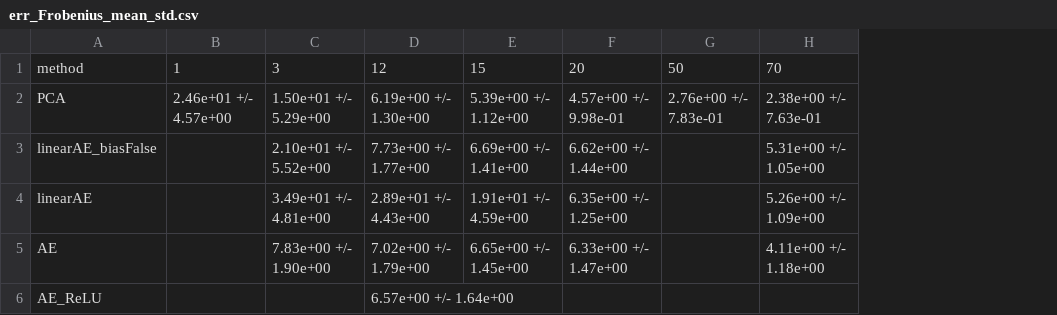
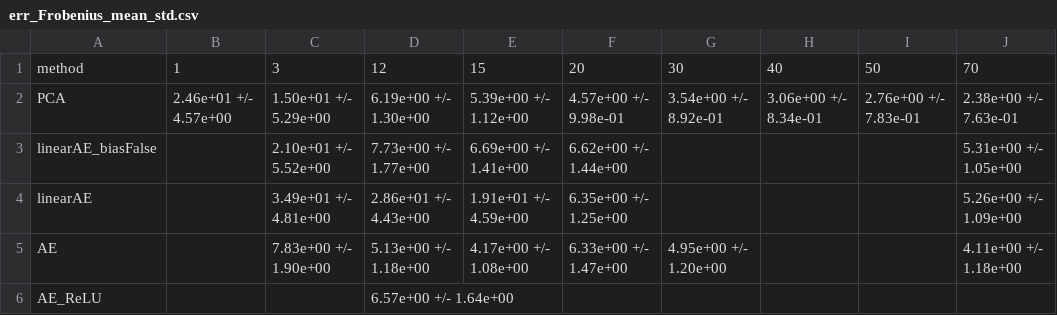
Before and after one commit to rcrupiISP/SyntheticCorrelationVAE, a CSV file: PROGETTO_TESI_DYLAN/results/data_00_20_w724_s10/comparison/err_Frobenius_mean_std.csv, drawn as a sheet; only a part is shown; the diff names each change by its address in the sheet, - before the commit and + after, or states it on an @@ line.

```diff
--- a/PROGETTO_TESI_DYLAN/results/data_00_20_w724_s10/comparison/err_Frobenius_mean_std.csv
+++ b/PROGETTO_TESI_DYLAN/results/data_00_20_w724_s10/comparison/err_Frobenius_mean_std.csv
+column G, rows 1-5: 30 | 3.54e+00 +/- 8.92e-01 |  |  | 4.95e+00 +/- 1.20e+00
+column H, rows 1-2: 40 | 3.06e+00 +/- 8.34e-01
-D4: 2.89e+01 +/- 4.43e+00
+D4: 2.86e+01 +/- 4.43e+00
-D5: 7.02e+00 +/- 1.79e+00
+D5: 5.13e+00 +/- 1.18e+00
-E5: 6.65e+00 +/- 1.45e+00
+E5: 4.17e+00 +/- 1.08e+00
```
Also changed, not shown: PROGETTO_TESI_DYLAN/results/data_00_20_w724_s10/comparison/err_MAE_mean_std.csv, PROGETTO_TESI_DYLAN/results/data_00_20_w724_s10/comparison/err_MSE_mean_std.csv, 30 other files.
